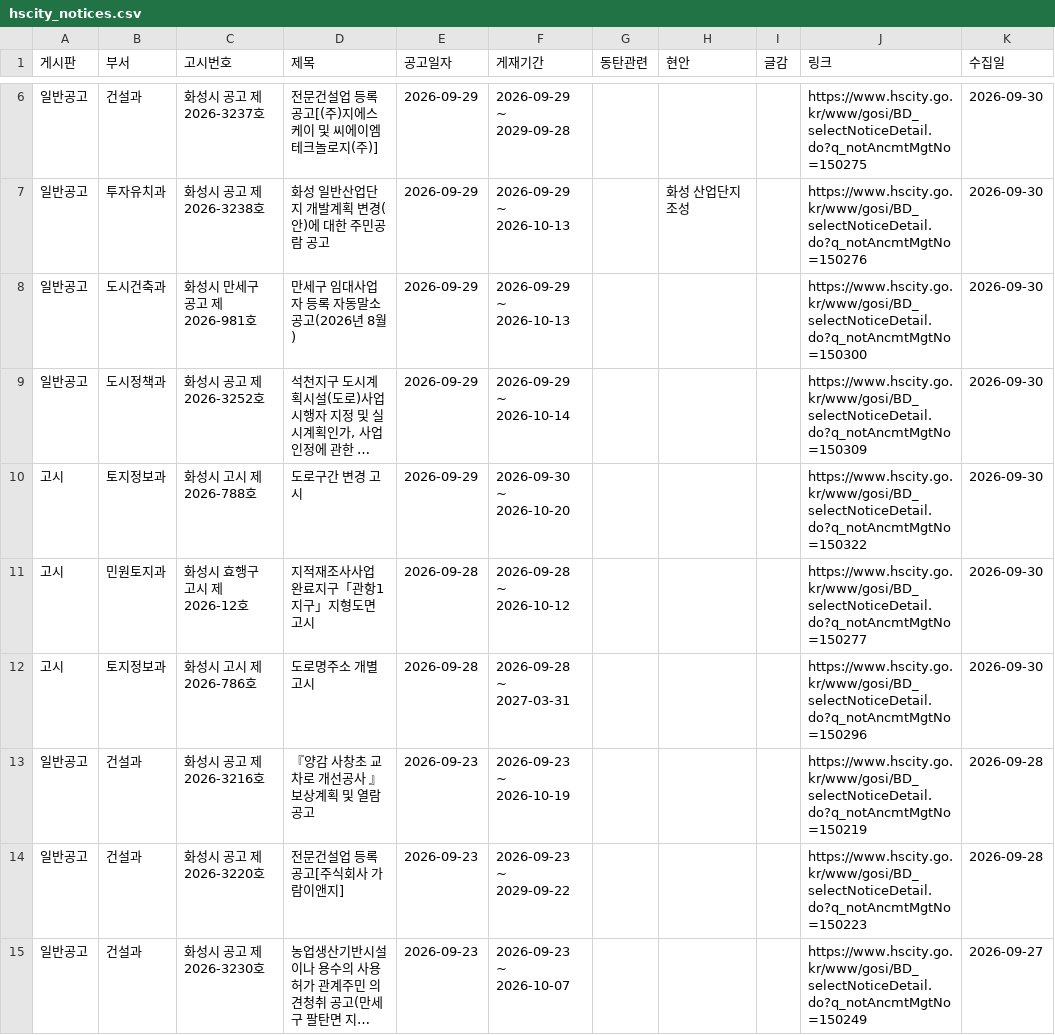
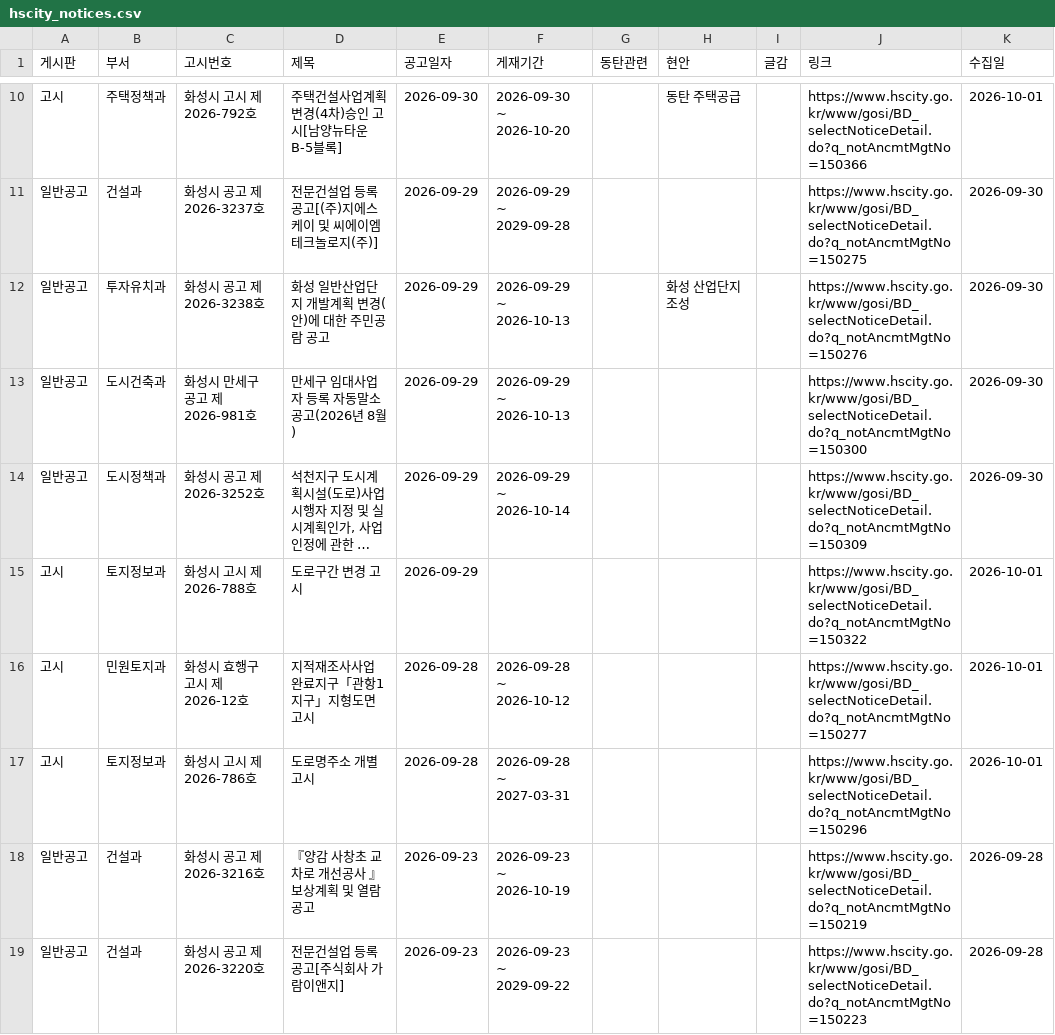
Before and after one commit to jay70park-cyber/jisik-blog-auto, a CSV file: data/hscity_notices.csv, drawn as a sheet; only a part is shown, gaps mark what is left out; the shorter side is filled out with more unchanged rows; long unchanged cells end in …; addresses are those after the commit; the diff covers the shown part only; the diff names each change by its address in the sheet, - before the commit and + after, or states it on an @@ line.

```diff
--- a/data/hscity_notices.csv
+++ b/data/hscity_notices.csv
+row 10: 고시 | 주택정책과 | 화성시 고시 제2026-792호 | 주택건설사업계획변경(4차)승인 고시[남양뉴타운 B-5블록] | 2026-09-30 | 2026-09-30 ~ 2026-10-20 |  | 동탄 주택공급 |  | https://www.hscity.go.kr/www/gosi/BD_selectNoticeDetail.do?q_notAncmtMgtNo=150366 | 2026-10-01
-F15 (게재기간): 2026-09-30 ~ 2026-10-20
+F15 (게재기간): (empty)
-K15:K17 (수집일): 2026-09-30
+K15:K17 (수집일): 2026-10-01
```
Also changed, not shown: 4 added rows and 5 edited cells elsewhere in this file, data/council_minutes.csv, data/local_agenda.csv, 1 other file.
